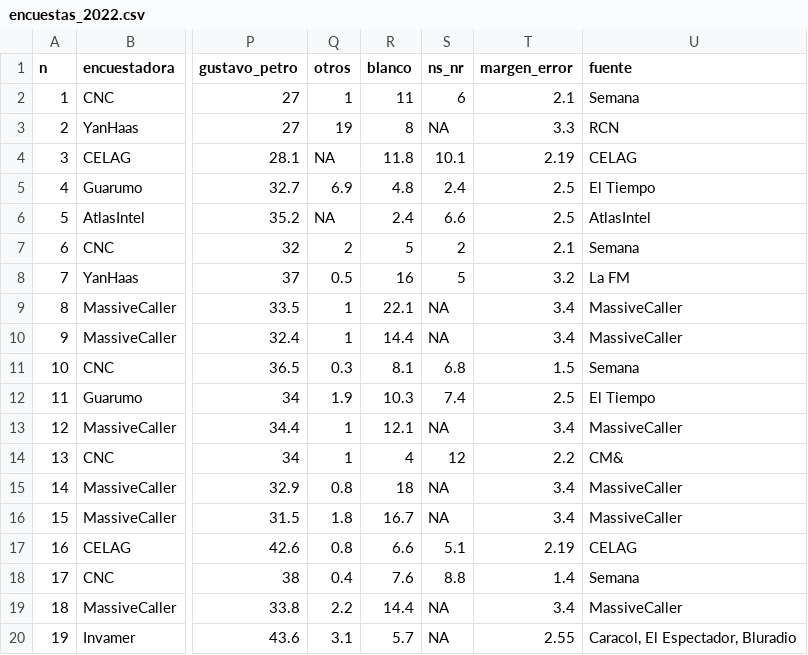
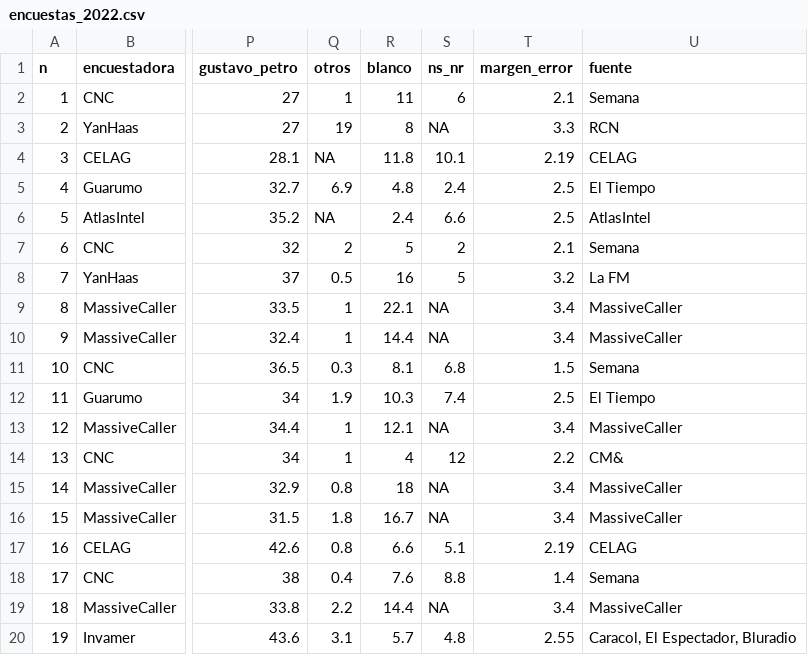
Before and after one commit to nelsonamayad/Elecciones-presidenciales-2022, a CSV file: Encuestas 2022/encuestas_2022.csv, drawn as a sheet; only a part is shown, gaps mark what is left out; the diff names each change by its address in the sheet, - before the commit and + after, or states it on an @@ line.

Commit message:
Update encuestas_2022.csv

```diff
--- a/Encuestas 2022/encuestas_2022.csv
+++ b/Encuestas 2022/encuestas_2022.csv
-S20 (ns_nr): NA
+S20 (ns_nr): 4.8
```
